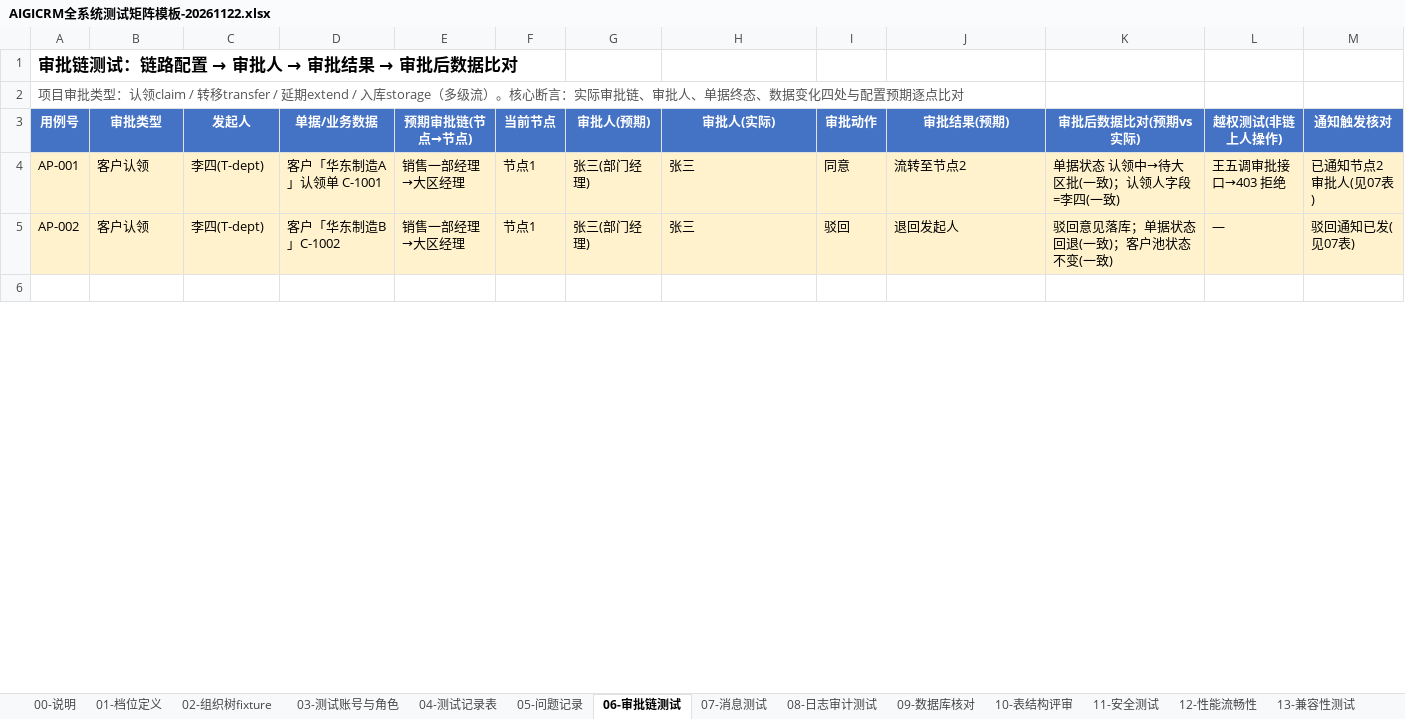
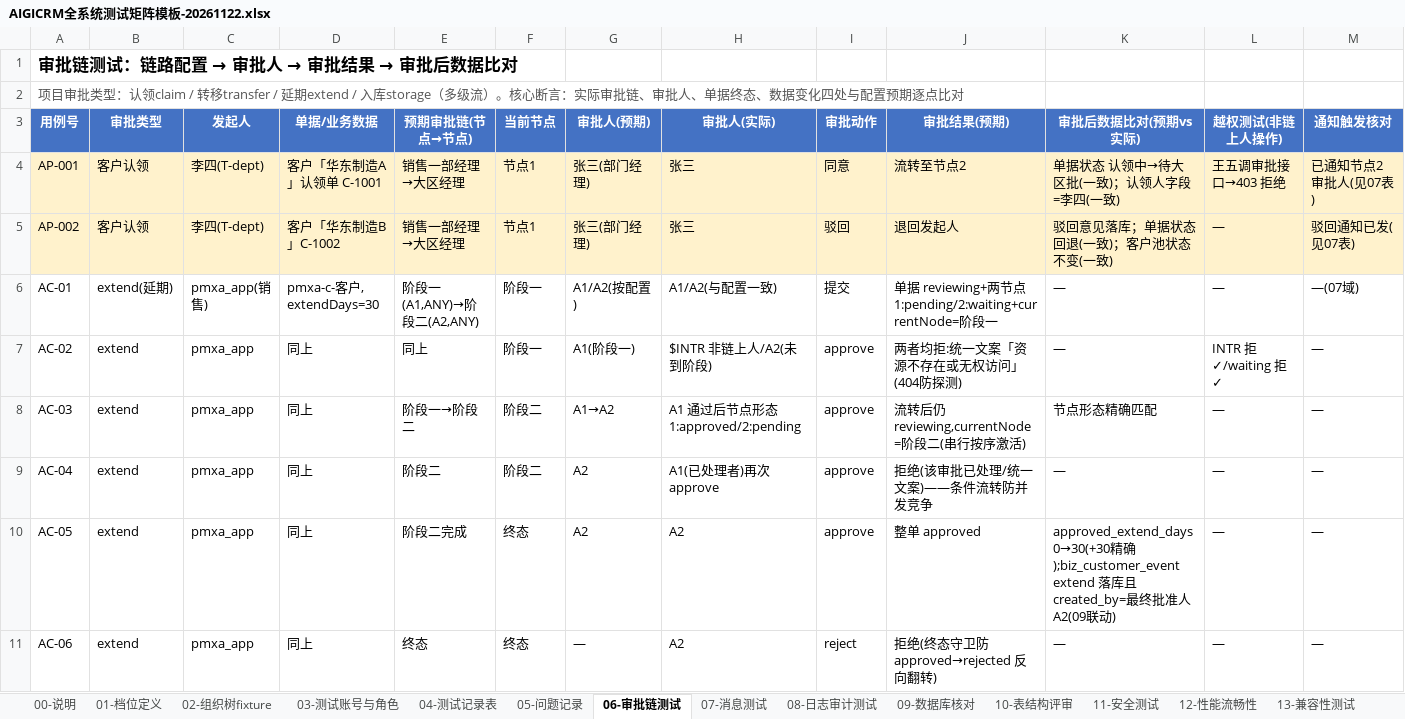
Before and after one commit to Eastdongjun/AigiCRM, an Excel workbook: 02-迭代源代码/AIGICRM全系统测试矩阵模板-20261122.xlsx, sheet 06-审批链测试, drawn as a sheet; only a part is shown; the shorter side is filled out with more unchanged rows; values as stored, in another font and other column widths than the file's, no borders; rows hold the shown columns only; the diff covers the shown part only; the diff names each change by its address in the sheet, - before the commit and + after, or states it on an @@ line.

```diff
--- a/02-迭代源代码/AIGICRM全系统测试矩阵模板-20261122.xlsx (sheet 06-审批链测试)
+++ b/02-迭代源代码/AIGICRM全系统测试矩阵模板-20261122.xlsx (sheet 06-审批链测试)
+row 6: AC-01 | extend(延期) | pmxa_app(销售) | pmxa-c-客户, extendDays=30 | 阶段一(A1,ANY)→阶段二(A2,ANY) | 阶段一 | A1/A2(按配置) | A1/A2(与配置一致) | 提交 | 单据 reviewing+两节点 1:pending/2:waiting+currentNode=阶段一 | — | — | —(07域)
+row 7: AC-02 | extend | pmxa_app | 同上 | 同上 | 阶段一 | A1(阶段一) | $INTR 非链上人/A2(未到阶段) | approve | 两者均拒:统一文案「资源不存在或无权访问」(404防探测) | — | INTR 拒✓/waiting 拒✓ | —
+row 8: AC-03 | extend | pmxa_app | 同上 | 阶段一→阶段二 | 阶段二 | A1→A2 | A1 通过后节点形态 1:approved/2:pending | approve | 流转后仍 reviewing,currentNode=阶段二(串行按序激活) | 节点形态精确匹配 | — | —
+row 9: AC-04 | extend | pmxa_app | 同上 | 阶段二 | 阶段二 | A2 | A1(已处理者)再次 approve | approve | 拒绝(该审批已处理/统一文案)——条件流转防并发竞争 | — | — | —
+row 10: AC-05 | extend | pmxa_app | 同上 | 阶段二完成 | 终态 | A2 | A2 | approve | 整单 approved | approved_extend_days 0→30(+30精确);biz_customer_event extend 落库且 created_by=最终批准人A2(09联动) | — | —
+row 11: AC-06 | extend | pmxa_app | 同上 | 终态 | 终态 | — | A2 | reject | 拒绝(终态守卫防 approved→rejected 反向翻转) | — | — | —
```
Also changed, not shown: 5 added rows, 11 removed rows and 1 edited cell elsewhere in this sheet, sheet 00-说明, 1 other file.
